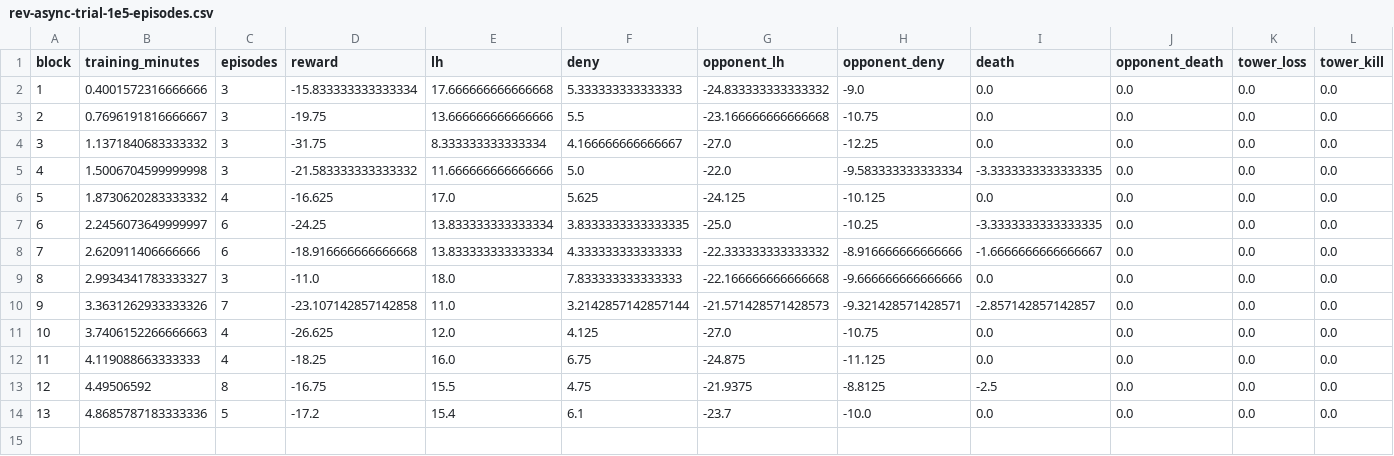
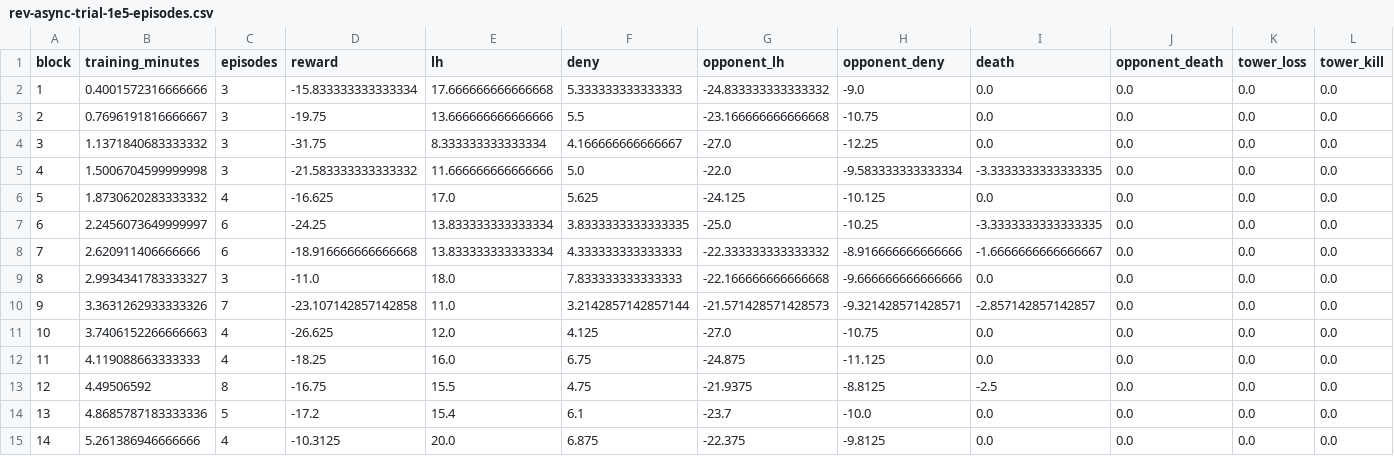
Before and after one commit to Zeltq/AMI, a CSV file: reports/P08/revised/rev-async-trial-1e5-episodes.csv, drawn as a sheet; only a part is shown; rows hold the shown columns only; the diff names each change by its address in the sheet, - before the commit and + after, or states it on an @@ line.

```diff
--- a/reports/P08/revised/rev-async-trial-1e5-episodes.csv
+++ b/reports/P08/revised/rev-async-trial-1e5-episodes.csv
+row 15: 14 | 5.261386946666666 | 4 | -10.3125 | 20.0 | 6.875 | -22.375 | -9.8125 | 0.0 | 0.0 | 0.0 | 0.0
```
Also changed, not shown: reports/P08/revised/rev-async-trial-1e5-updates.csv, 4 other files.
